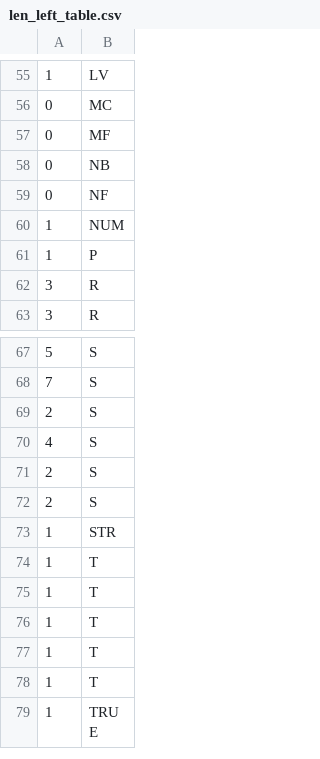
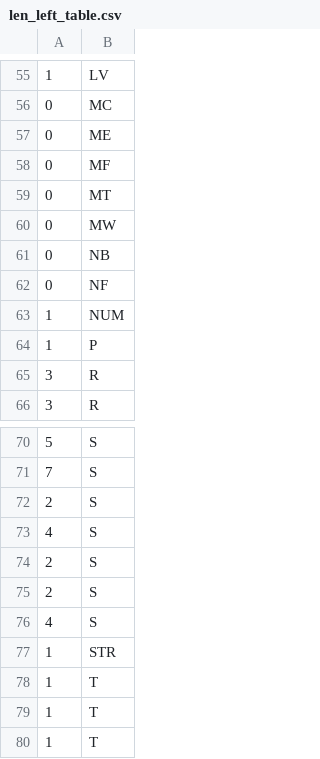
Before and after one commit to gluliz/yasslc, a CSV file: syntactic/len_left_table.csv, drawn as a sheet; only a part is shown, gaps mark what is left out; the shorter side is filled out with more unchanged rows; the diff names each change by its address in the sheet, - before the commit and + after, or states it on an @@ line.

```diff
--- a/syntactic/len_left_table.csv
+++ b/syntactic/len_left_table.csv
+row 57: 0 | ME
+row 59: 0 | MT
+row 60: 0 | MW
+row 76: 4 | S
```
Also changed, not shown: syntactic/action_table.csv, 5 other files.
